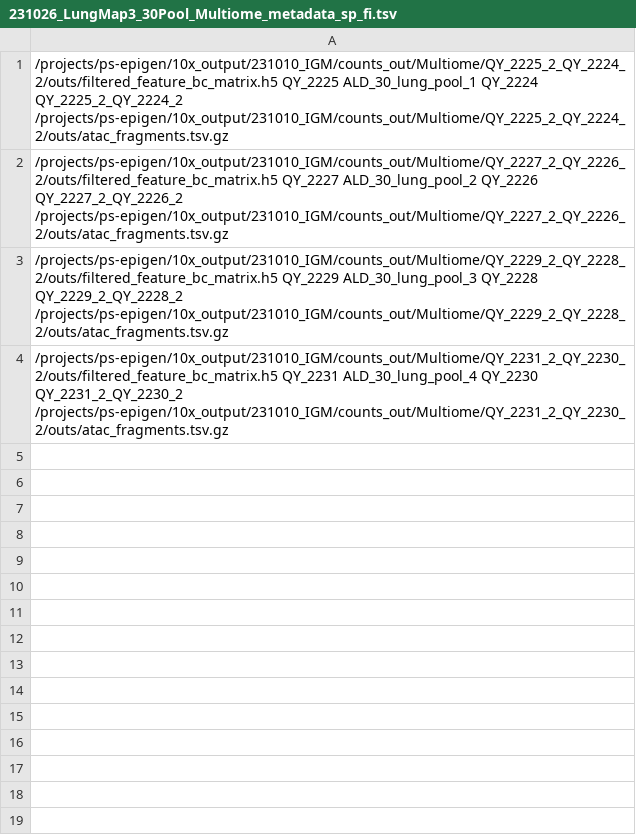
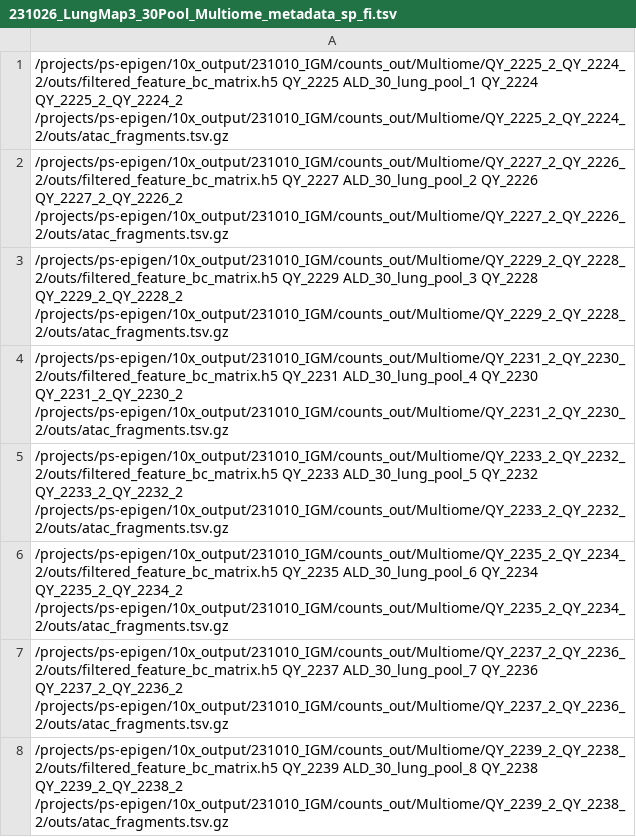
Before and after one commit to cmiciano/lungmap_3, a TSV file: scripts/231026_LungMap3_30Pool_Multiome_metadata_sp_fi.tsv, drawn as a sheet; the diff names each change by its address in the sheet, - before the commit and + after, or states it on an @@ line.

```diff
--- a/scripts/231026_LungMap3_30Pool_Multiome_metadata_sp_fi.tsv
+++ b/scripts/231026_LungMap3_30Pool_Multiome_metadata_sp_fi.tsv
+row 5: /projects/ps-epigen/10x_output/231010_IGM/counts_out/Multiome/QY_2233_2_QY_2232_2/outs/filtered_feature_bc_matrix.h5 QY_2233 ALD_30_lung_pool_5 QY_2232 QY_2233_2_QY_2232_2 /projects/ps-epigen/10x_output/231010_IGM/counts_out/Multiome/QY_2233_2_QY_2232_2/outs/atac_fragments.tsv.gz
+row 6: /projects/ps-epigen/10x_output/231010_IGM/counts_out/Multiome/QY_2235_2_QY_2234_2/outs/filtered_feature_bc_matrix.h5 QY_2235 ALD_30_lung_pool_6 QY_2234 QY_2235_2_QY_2234_2 /projects/ps-epigen/10x_output/231010_IGM/counts_out/Multiome/QY_2235_2_QY_2234_2/outs/atac_fragments.tsv.gz
+row 7: /projects/ps-epigen/10x_output/231010_IGM/counts_out/Multiome/QY_2237_2_QY_2236_2/outs/filtered_feature_bc_matrix.h5 QY_2237 ALD_30_lung_pool_7 QY_2236 QY_2237_2_QY_2236_2 /projects/ps-epigen/10x_output/231010_IGM/counts_out/Multiome/QY_2237_2_QY_2236_2/outs/atac_fragments.tsv.gz
+row 8: /projects/ps-epigen/10x_output/231010_IGM/counts_out/Multiome/QY_2239_2_QY_2238_2/outs/filtered_feature_bc_matrix.h5 QY_2239 ALD_30_lung_pool_8 QY_2238 QY_2239_2_QY_2238_2 /projects/ps-epigen/10x_output/231010_IGM/counts_out/Multiome/QY_2239_2_QY_2238_2/outs/atac_fragments.tsv.gz
```
Also changed, not shown: 8 other files.
